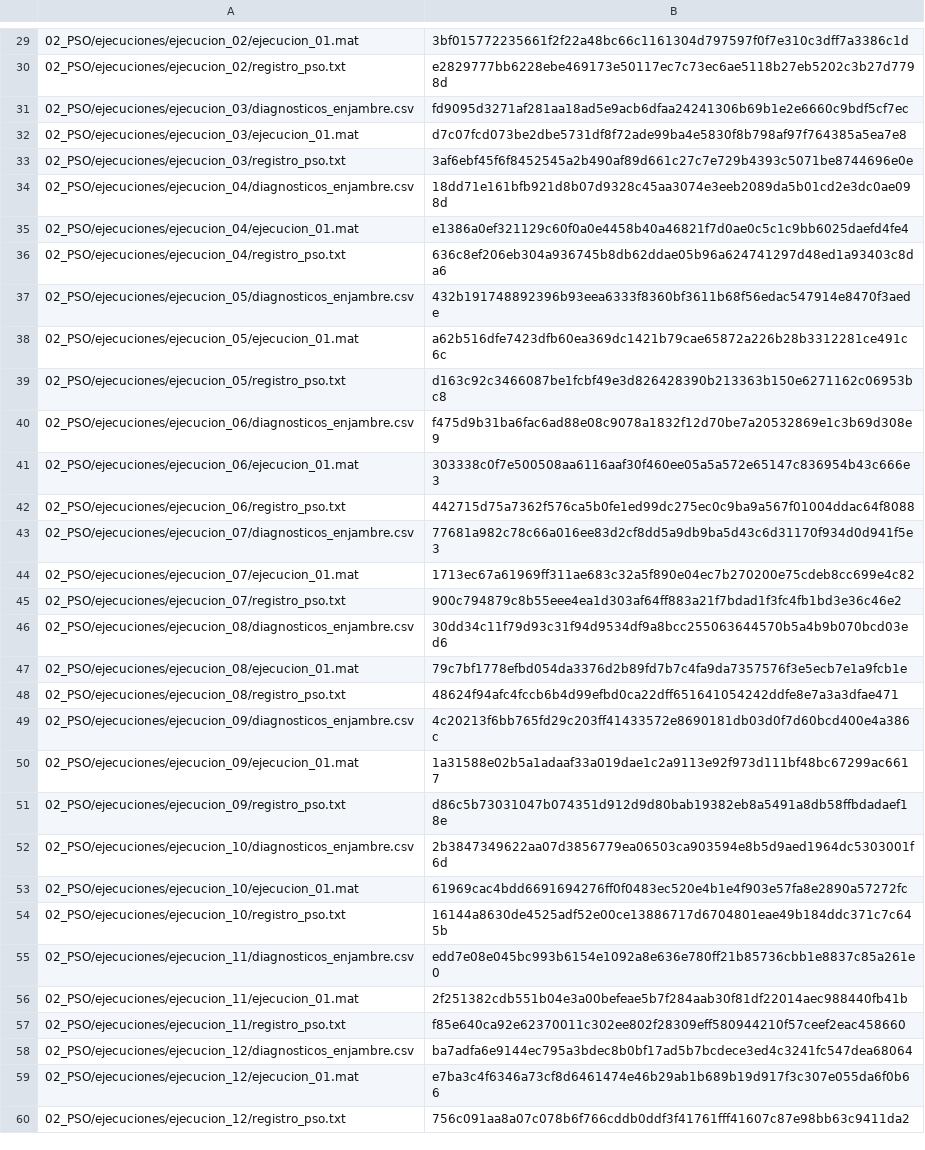
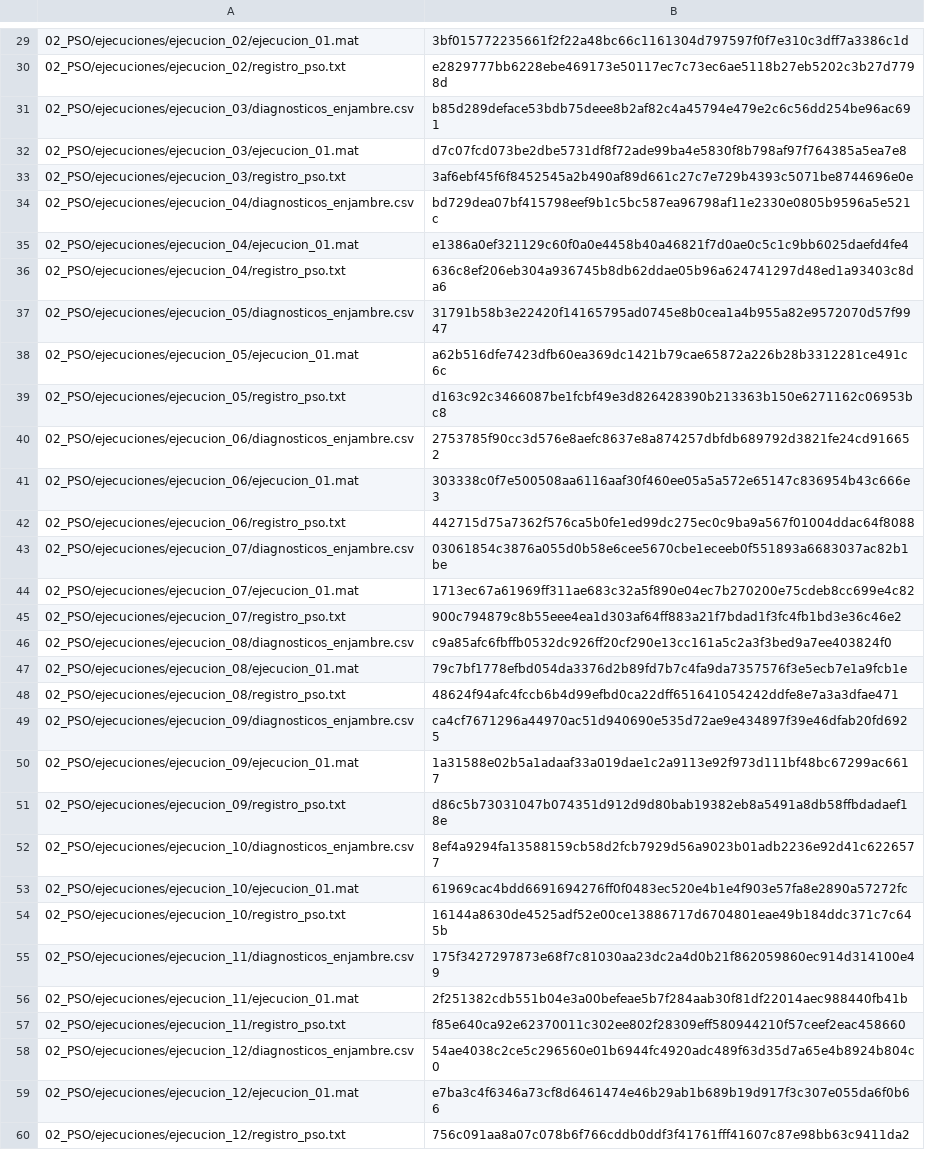
Before and after one commit to cristhiancalla23/TRABAJO-DE-INVESTIGACION_PSO-FLC, a CSV file: Evidencia_Observaciones_1_2/SHA256.csv, drawn as a sheet; only a part is shown, gaps mark what is left out; the diff covers the shown part only; the diff names each change by its address in the sheet, - before the commit and + after, or states it on an @@ line.

```diff
--- a/Evidencia_Observaciones_1_2/SHA256.csv
+++ b/Evidencia_Observaciones_1_2/SHA256.csv
-B31: fd9095d3271af281aa18ad5e9acb6dfaa24241306b69b1e2e6660c9bdf5cf7ec
+B31: b85d289deface53bdb75deee8b2af82c4a45794e479e2c6c56dd254be96ac691
-B34: 18dd71e161bfb921d8b07d9328c45aa3074e3eeb2089da5b01cd2e3dc0ae098d
+B34: bd729dea07bf415798eef9b1c5bc587ea96798af11e2330e0805b9596a5e521c
-B37: 432b191748892396b93eea6333f8360bf3611b68f56edac547914e8470f3aede
+B37: 31791b58b3e22420f14165795ad0745e8b0cea1a4b955a82e9572070d57f9947
-B40: f475d9b31ba6fac6ad88e08c9078a1832f12d70be7a20532869e1c3b69d308e9
+B40: 2753785f90cc3d576e8aefc8637e8a874257dbfdb689792d3821fe24cd916652
-B43: 77681a982c78c66a016ee83d2cf8dd5a9db9ba5d43c6d31170f934d0d941f5e3
+B43: 03061854c3876a055d0b58e6cee5670cbe1eceeb0f551893a6683037ac82b1be
-B46: 30dd34c11f79d93c31f94d9534df9a8bcc255063644570b5a4b9b070bcd03ed6
+B46: c9a85afc6fbffb0532dc926ff20cf290e13cc161a5c2a3f3bed9a7ee403824f0
-B49: 4c20213f6bb765fd29c203ff41433572e8690181db03d0f7d60bcd400e4a386c
+B49: ca4cf7671296a44970ac51d940690e535d72ae9e434897f39e46dfab20fd6925
-B52: 2b3847349622aa07d3856779ea06503ca903594e8b5d9aed1964dc5303001f6d
+B52: 8ef4a9294fa13588159cb58d2fcb7929d56a9023b01adb2236e92d41c6226577
-B55: edd7e08e045bc993b6154e1092a8e636e780ff21b85736cbb1e8837c85a261e0
+B55: 175f3427297873e68f7c81030aa23dc2a4d0b21f862059860ec914d314100e49
-B58: ba7adfa6e9144ec795a3bdec8b0bf17ad5b7bcdece3ed4c3241fc547dea68064
+B58: 54ae4038c2ce5c296560e01b6944fc4920adc489f63d35d7a65e4b8924b804c0
```
Also changed, not shown: 59 edited cells elsewhere in this file, 1 other file.
